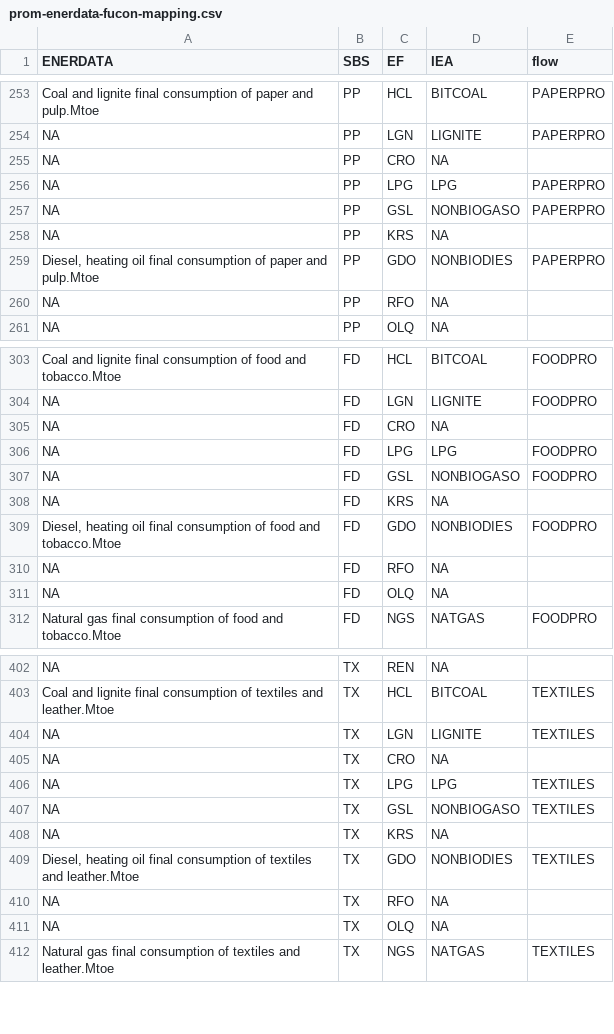
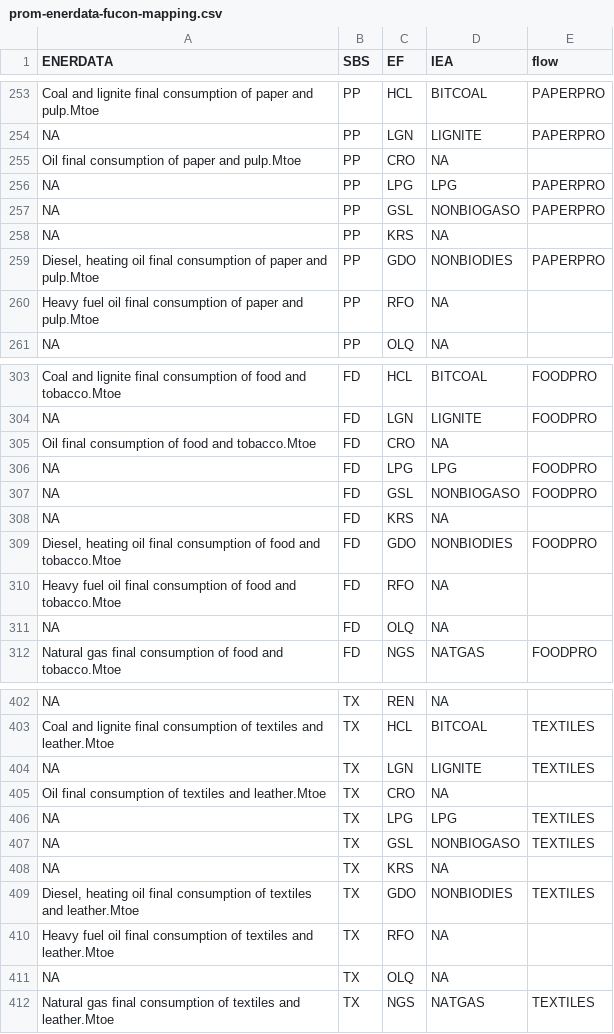
Before and after one commit to e3modelling/mrprom, a CSV file: inst/extdata/sectoral/prom-enerdata-fucon-mapping.csv, drawn as a sheet; only a part is shown, gaps mark what is left out; the diff covers the shown part only.

Commit message:
add more variables from ENERDATA to map of calciFuelCons and change the IRF variable in transport sector calciFuelCons

```diff
--- a/inst/extdata/sectoral/prom-enerdata-fucon-mapping.csv
+++ b/inst/extdata/sectoral/prom-enerdata-fucon-mapping.csv
@@ -254,3 +254,3 @@ Coal and lignite final consumption of paper and pulp.Mtoe,PP,HCL,BITCOAL,PAPERPR
 NA,PP,LGN,LIGNITE,PAPERPRO
-NA,PP,CRO,NA,
+Oil final consumption of paper and pulp.Mtoe,PP,CRO,NA,
 NA,PP,LPG,LPG,PAPERPRO
@@ -259,3 +259,3 @@ NA,PP,KRS,NA,
 "Diesel, heating oil final consumption of paper and pulp.Mtoe",PP,GDO,NONBIODIES,PAPERPRO
-NA,PP,RFO,NA,
+Heavy fuel oil final consumption of paper and pulp.Mtoe,PP,RFO,NA,
 NA,PP,OLQ,NA,
@@ -304,3 +304,3 @@ Coal and lignite final consumption of food and tobacco.Mtoe,FD,HCL,BITCOAL,FOODP
 NA,FD,LGN,LIGNITE,FOODPRO
-NA,FD,CRO,NA,
+Oil final consumption of food and tobacco.Mtoe,FD,CRO,NA,
 NA,FD,LPG,LPG,FOODPRO
@@ -309,3 +309,3 @@ NA,FD,KRS,NA,
 "Diesel, heating oil final consumption of food and tobacco.Mtoe",FD,GDO,NONBIODIES,FOODPRO
-NA,FD,RFO,NA,
+Heavy fuel oil final consumption of food and tobacco.Mtoe,FD,RFO,NA,
 NA,FD,OLQ,NA,
@@ -404,3 +404,3 @@ Coal and lignite final consumption of textiles and leather.Mtoe,TX,HCL,BITCOAL,T
 NA,TX,LGN,LIGNITE,TEXTILES
-NA,TX,CRO,NA,
+Oil final consumption of textiles and leather.Mtoe,TX,CRO,NA,
 NA,TX,LPG,LPG,TEXTILES
@@ -409,3 +409,3 @@ NA,TX,KRS,NA,
 "Diesel, heating oil final consumption of textiles and leather.Mtoe",TX,GDO,NONBIODIES,TEXTILES
-NA,TX,RFO,NA,
+Heavy fuel oil final consumption of textiles and leather.Mtoe,TX,RFO,NA,
 NA,TX,OLQ,NA,
```
Also changed, not shown: 27 edited cells elsewhere in this file, inst/extdata/sectoral/Navigate-by-fuel.csv, inst/extdata/sectoral/navigate-elec-prod.csv, 4 other files.
